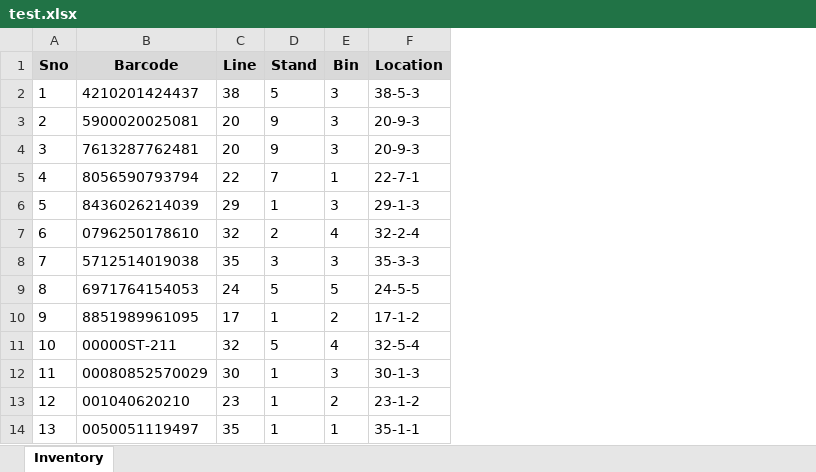
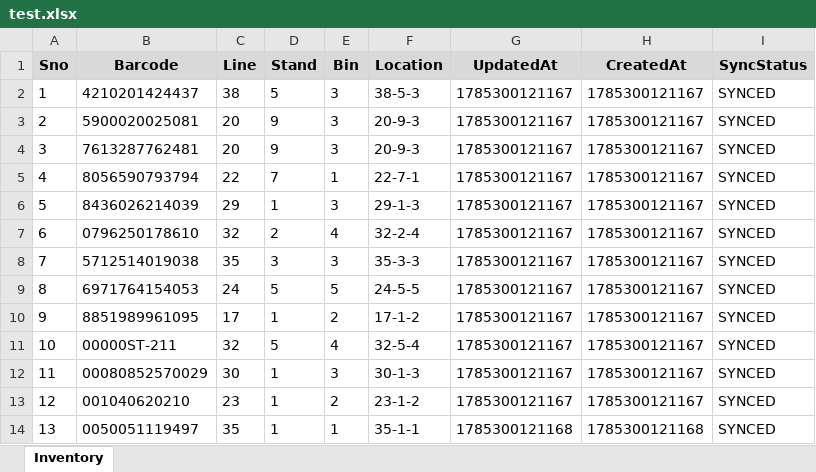
Before and after one commit to salman-khan-1/bintrack, an Excel workbook: stores/test.xlsx, sheet Inventory, drawn as a sheet; only a part is shown; values as stored, in another font and other column widths than the file's, no borders; the diff names each change by its address in the sheet, - before the commit and + after, or states it on an @@ line.

Commit message:
Update inventory for test - 1785300129223

```diff
--- a/stores/test.xlsx (sheet Inventory)
+++ b/stores/test.xlsx (sheet Inventory)
+column G (UpdatedAt), rows 2-14: 1785300121167 | 1785300121167 | 1785300121167 | 1785300121167 | 1785300121167 | 1785300121167 | 1785300121167 | 1785300121167 | 1785300121167 | 1785300121167 | 1785300121167 | 1785300121167 | 1785300121168
+column H (CreatedAt), rows 2-14: 1785300121167 | 1785300121167 | 1785300121167 | 1785300121167 | 1785300121167 | 1785300121167 | 1785300121167 | 1785300121167 | 1785300121167 | 1785300121167 | 1785300121167 | 1785300121167 | 1785300121168
+column I (SyncStatus), rows 2-14: all SYNCED
```
